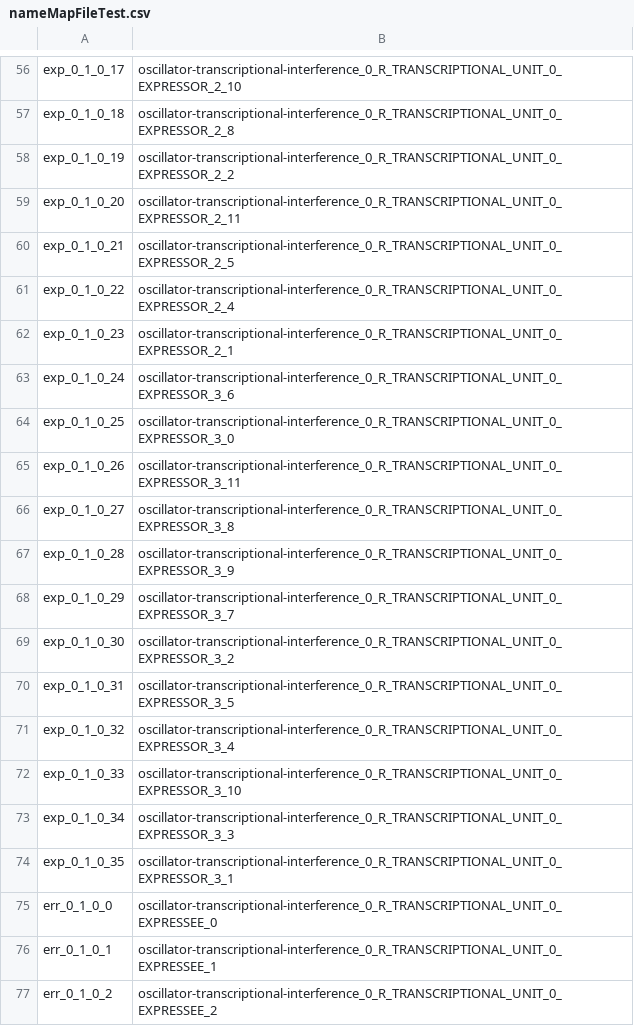
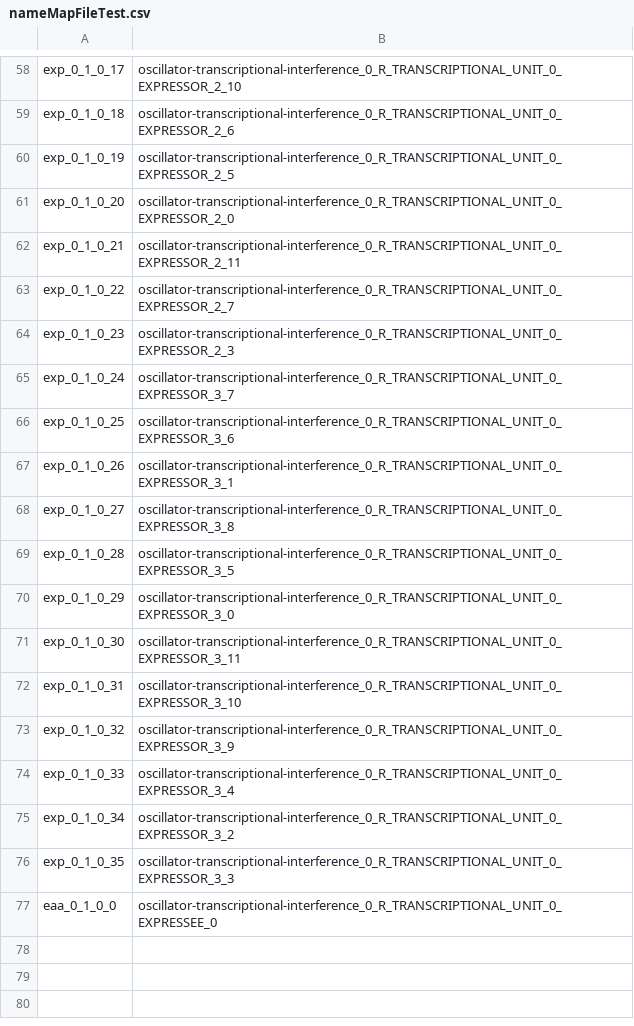
Before and after one commit to CIDARLAB/phoenix-core, a CSV file: phoenix-core/src/main/resources/InstructionFiles/nameMapFileTest.csv, drawn as a sheet; only a part is shown, gaps mark what is left out; removed rows and columns are numbered as before the commit, all else as after; the diff covers the shown part only; the diff names each change by its address in the sheet, - before the commit and + after, or states it on an @@ line.

```diff
--- a/phoenix-core/src/main/resources/InstructionFiles/nameMapFileTest.csv
+++ b/phoenix-core/src/main/resources/InstructionFiles/nameMapFileTest.csv
-B59: oscillator-transcriptional-interference_0_R_TRANSCRIPTIONAL_UNIT_0_EXPRESSOR_2_8
+B59: oscillator-transcriptional-interference_0_R_TRANSCRIPTIONAL_UNIT_0_EXPRESSOR_2_6
-B60: oscillator-transcriptional-interference_0_R_TRANSCRIPTIONAL_UNIT_0_EXPRESSOR_2_2
+B60: oscillator-transcriptional-interference_0_R_TRANSCRIPTIONAL_UNIT_0_EXPRESSOR_2_5
-B61: oscillator-transcriptional-interference_0_R_TRANSCRIPTIONAL_UNIT_0_EXPRESSOR_2_11
+B61: oscillator-transcriptional-interference_0_R_TRANSCRIPTIONAL_UNIT_0_EXPRESSOR_2_0
-B62: oscillator-transcriptional-interference_0_R_TRANSCRIPTIONAL_UNIT_0_EXPRESSOR_2_5
+B62: oscillator-transcriptional-interference_0_R_TRANSCRIPTIONAL_UNIT_0_EXPRESSOR_2_11
-B63: oscillator-transcriptional-interference_0_R_TRANSCRIPTIONAL_UNIT_0_EXPRESSOR_2_4
+B63: oscillator-transcriptional-interference_0_R_TRANSCRIPTIONAL_UNIT_0_EXPRESSOR_2_7
-B64: oscillator-transcriptional-interference_0_R_TRANSCRIPTIONAL_UNIT_0_EXPRESSOR_2_1
+B64: oscillator-transcriptional-interference_0_R_TRANSCRIPTIONAL_UNIT_0_EXPRESSOR_2_3
-B65: oscillator-transcriptional-interference_0_R_TRANSCRIPTIONAL_UNIT_0_EXPRESSOR_3_6
+B65: oscillator-transcriptional-interference_0_R_TRANSCRIPTIONAL_UNIT_0_EXPRESSOR_3_7
-B66: oscillator-transcriptional-interference_0_R_TRANSCRIPTIONAL_UNIT_0_EXPRESSOR_3_0
+B66: oscillator-transcriptional-interference_0_R_TRANSCRIPTIONAL_UNIT_0_EXPRESSOR_3_6
-B67: oscillator-transcriptional-interference_0_R_TRANSCRIPTIONAL_UNIT_0_EXPRESSOR_3_11
+B67: oscillator-transcriptional-interference_0_R_TRANSCRIPTIONAL_UNIT_0_EXPRESSOR_3_1
-B69: oscillator-transcriptional-interference_0_R_TRANSCRIPTIONAL_UNIT_0_EXPRESSOR_3_9
+B69: oscillator-transcriptional-interference_0_R_TRANSCRIPTIONAL_UNIT_0_EXPRESSOR_3_5
-B70: oscillator-transcriptional-interference_0_R_TRANSCRIPTIONAL_UNIT_0_EXPRESSOR_3_7
+B70: oscillator-transcriptional-interference_0_R_TRANSCRIPTIONAL_UNIT_0_EXPRESSOR_3_0
-B71: oscillator-transcriptional-interference_0_R_TRANSCRIPTIONAL_UNIT_0_EXPRESSOR_3_2
+B71: oscillator-transcriptional-interference_0_R_TRANSCRIPTIONAL_UNIT_0_EXPRESSOR_3_11
-B72: oscillator-transcriptional-interference_0_R_TRANSCRIPTIONAL_UNIT_0_EXPRESSOR_3_5
+B72: oscillator-transcriptional-interference_0_R_TRANSCRIPTIONAL_UNIT_0_EXPRESSOR_3_10
-B73: oscillator-transcriptional-interference_0_R_TRANSCRIPTIONAL_UNIT_0_EXPRESSOR_3_4
+B73: oscillator-transcriptional-interference_0_R_TRANSCRIPTIONAL_UNIT_0_EXPRESSOR_3_9
-B74: oscillator-transcriptional-interference_0_R_TRANSCRIPTIONAL_UNIT_0_EXPRESSOR_3_10
+B74: oscillator-transcriptional-interference_0_R_TRANSCRIPTIONAL_UNIT_0_EXPRESSOR_3_4
-B75: oscillator-transcriptional-interference_0_R_TRANSCRIPTIONAL_UNIT_0_EXPRESSOR_3_3
+B75: oscillator-transcriptional-interference_0_R_TRANSCRIPTIONAL_UNIT_0_EXPRESSOR_3_2
-B76: oscillator-transcriptional-interference_0_R_TRANSCRIPTIONAL_UNIT_0_EXPRESSOR_3_1
+B76: oscillator-transcriptional-interference_0_R_TRANSCRIPTIONAL_UNIT_0_EXPRESSOR_3_3
-A77: err_0_1_0_0
+A77: eaa_0_1_0_0
-row 76: err_0_1_0_1 | oscillator-transcriptional-interference_0_R_TRANSCRIPTIONAL_UNIT_0_EXPRESSEE_1
-row 77: err_0_1_0_2 | oscillator-transcriptional-interference_0_R_TRANSCRIPTIONAL_UNIT_0_EXPRESSEE_2
```
Also changed, not shown: 2 added rows and 48 edited cells elsewhere in this file, 5 other files.
